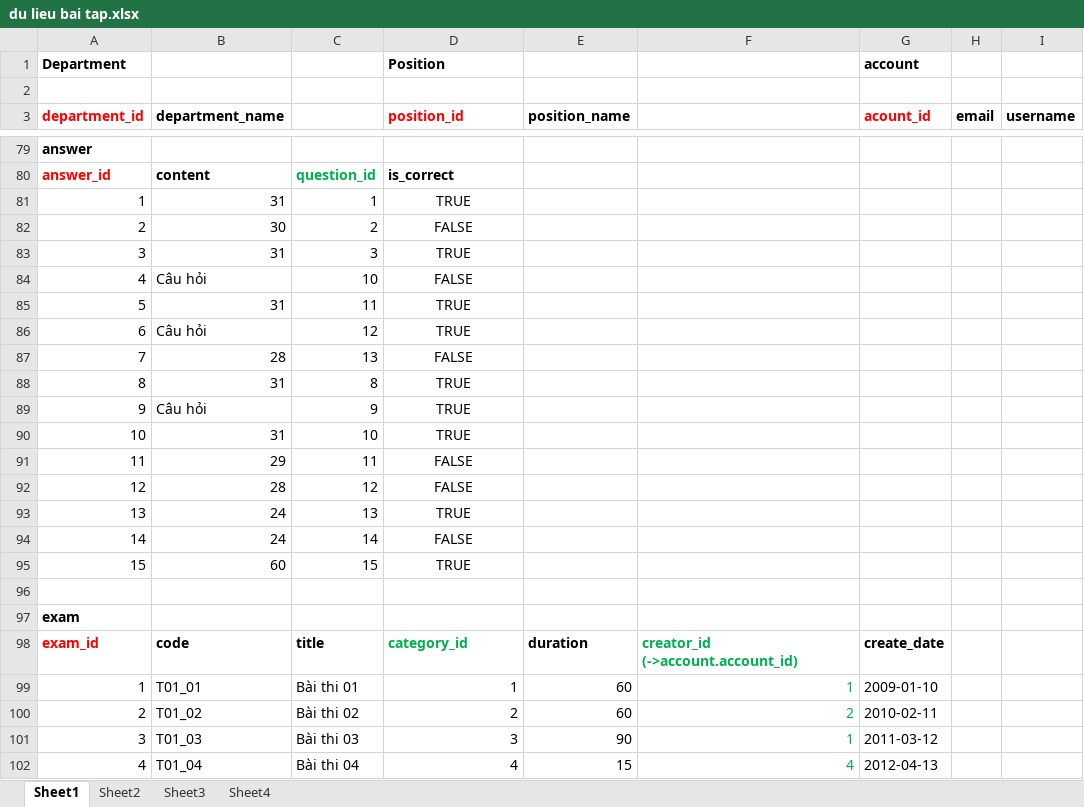
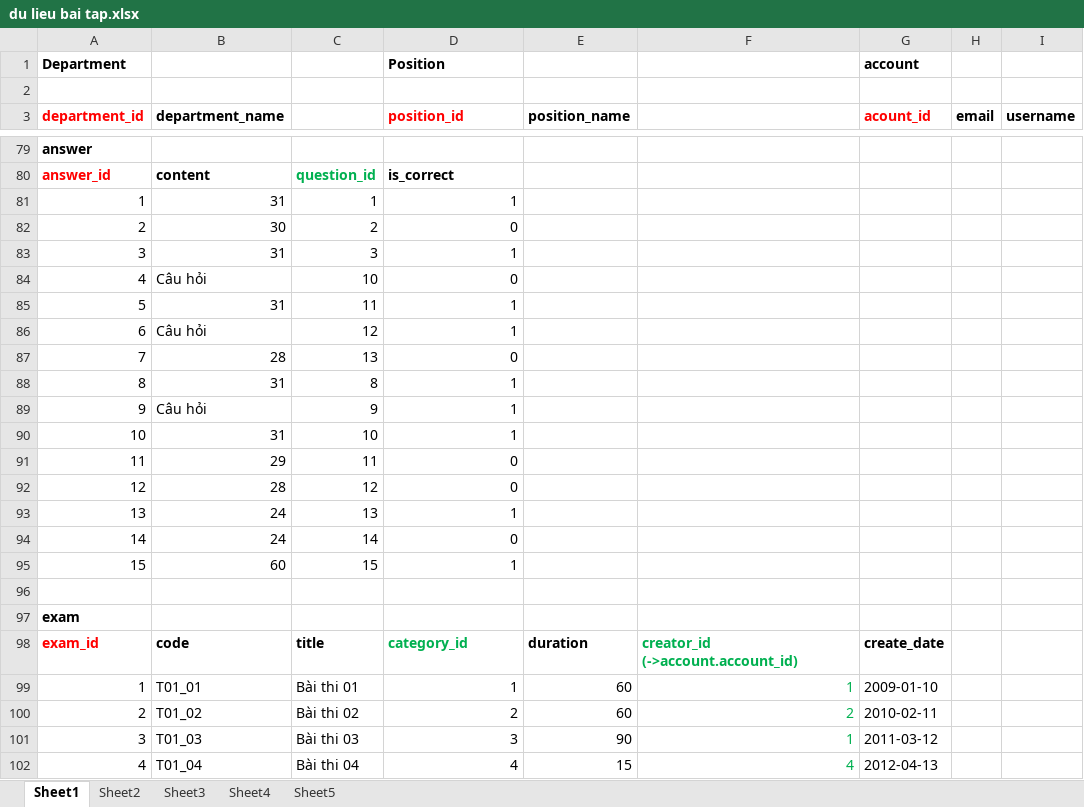
Before and after one commit to hashKitties/Railway16-VTI, an Excel workbook: du_lieu_bai_tap_mysql/du lieu bai tap.xlsx, sheet Sheet1, drawn as a sheet; only a part is shown, gaps mark what is left out; values as stored, in another font and other column widths than the file's, no borders; the diff names each change by its address in the sheet, - before the commit and + after, or states it on an @@ line.

```diff
--- a/du_lieu_bai_tap_mysql/du lieu bai tap.xlsx (sheet Sheet1)
+++ b/du_lieu_bai_tap_mysql/du lieu bai tap.xlsx (sheet Sheet1)
+sheet tab: Sheet5
-D81 (position_id): TRUE
+D81 (position_id): 1
-D81:D95 alignment: center
+D81:D95 alignment: right
-D82 (position_id): FALSE
+D82 (position_id): 0
-D83 (position_id): TRUE
+D83 (position_id): 1
-D84 (position_id): FALSE
+D84 (position_id): 0
-D85:D86 (position_id): TRUE
+D85:D86 (position_id): 1
-D87 (position_id): FALSE
+D87 (position_id): 0
-D88:D90 (position_id): TRUE
+D88:D90 (position_id): 1
-D91:D92 (position_id): FALSE
+D91:D92 (position_id): 0
-D93 (position_id): TRUE
+D93 (position_id): 1
-D94 (position_id): FALSE
+D94 (position_id): 0
-D95 (position_id): TRUE
+D95 (position_id): 1
```
Also changed, not shown: 4 other files.
